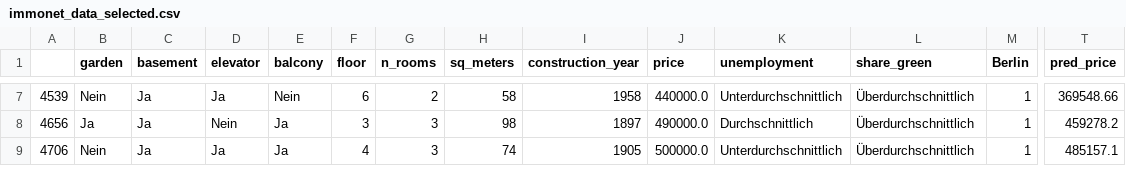
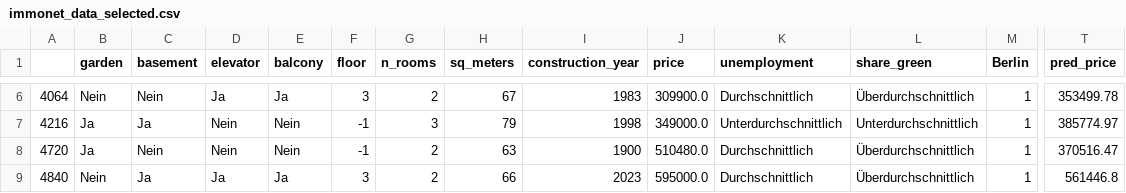
Before and after one commit to johan-chen/si_experiment, a CSV file: Frontend/Data/immonet_data_selected.csv, drawn as a sheet; only a part is shown, gaps mark what is left out; addresses are those after the commit; rows hold the shown columns only; the diff covers the shown part only; the diff names each change by its address in the sheet, - before the commit and + after, or states it on an @@ line.

```diff
--- a/Frontend/Data/immonet_data_selected.csv
+++ b/Frontend/Data/immonet_data_selected.csv
-A6: 4539
+A6: 4064
-C6 (basement): Ja
+C6 (basement): Nein
-E6 (balcony): Nein
+E6 (balcony): Ja
-F6 (floor): 6
+F6 (floor): 3
-H6 (sq_meters): 58
+H6 (sq_meters): 67
-I6 (construction_year): 1958
+I6 (construction_year): 1983
-J6 (price): 440000.0
+J6 (price): 309900.0
-K6 (unemployment): Unterdurchschnittlich
+K6 (unemployment): Durchschnittlich
-T6 (pred_price): 369548.66
+T6 (pred_price): 353499.78
-A7: 4656
+A7: 4216
-E7 (balcony): Ja
+E7 (balcony): Nein
-F7 (floor): 3
+F7 (floor): -1
-H7 (sq_meters): 98
+H7 (sq_meters): 79
-I7 (construction_year): 1897
+I7 (construction_year): 1998
-J7 (price): 490000.0
+J7 (price): 349000.0
-K7 (unemployment): Durchschnittlich
+K7 (unemployment): Unterdurchschnittlich
-L7 (share_green): Überdurchschnittlich
+L7 (share_green): Unterdurchschnittlich
-T7 (pred_price): 459278.2
+T7 (pred_price): 385774.97
+row 8: 4720 | Ja | Nein | Nein | Nein | -1 | 2 | 63 | 1900 | 510480.0 | Durchschnittlich | Überdurchschnittlich | 1 | 370516.47
-A9: 4706
+A9: 4840
-F9 (floor): 4
+F9 (floor): 3
-G9 (n_rooms): 3
+G9 (n_rooms): 2
-H9 (sq_meters): 74
+H9 (sq_meters): 66
-I9 (construction_year): 1905
+I9 (construction_year): 2023
-J9 (price): 500000.0
+J9 (price): 595000.0
-K9 (unemployment): Unterdurchschnittlich
+K9 (unemployment): Durchschnittlich
-T9 (pred_price): 485157.1
+T9 (pred_price): 561446.8
```
Also changed, not shown: 1 removed row and 41 edited cells elsewhere in this file, Frontend/Data/lending_data_selected.csv, 21 other files.
